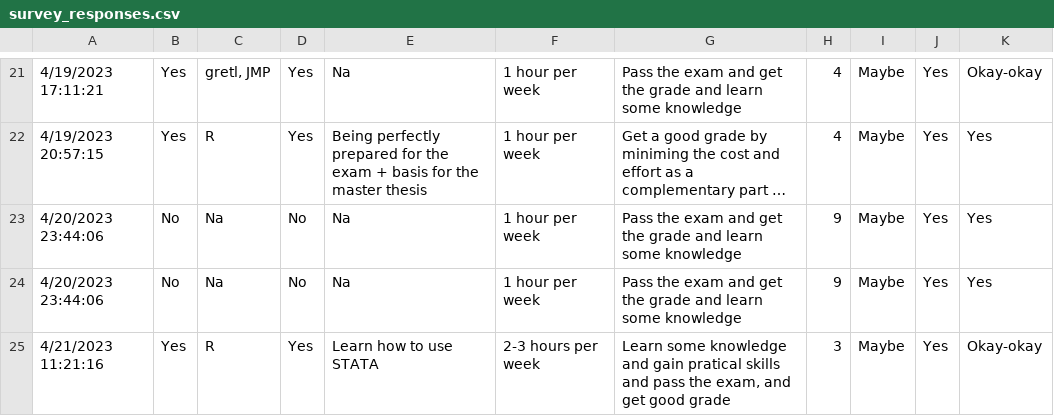
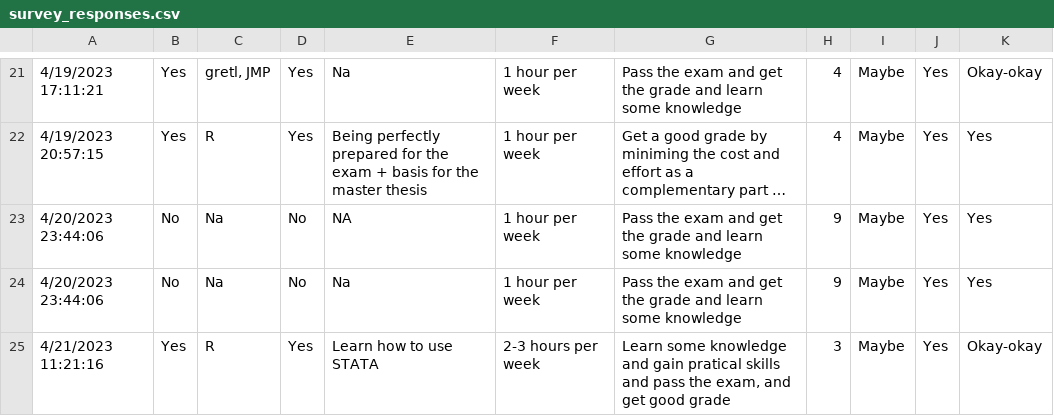
Before and after one commit to oceanumeric/data-science-go-small, a CSV file: Lecture01/survey_responses.csv, drawn as a sheet; only a part is shown, gaps mark what is left out; long unchanged cells end in …; the diff names each change by its address in the sheet, - before the commit and + after, or states it on an @@ line.

Commit message:
[update]

```diff
--- a/Lecture01/survey_responses.csv
+++ b/Lecture01/survey_responses.csv
-E23: Na
+E23: NA
```
